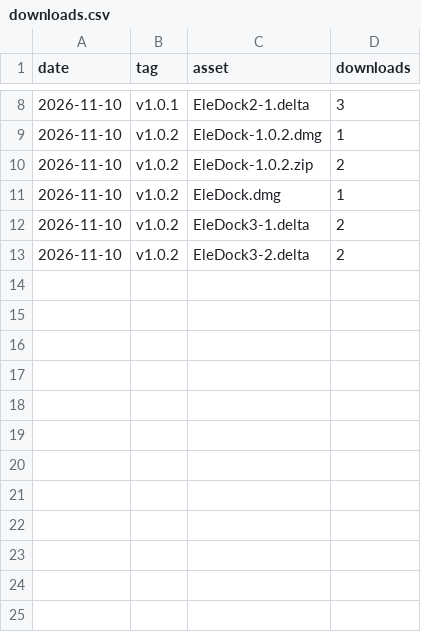
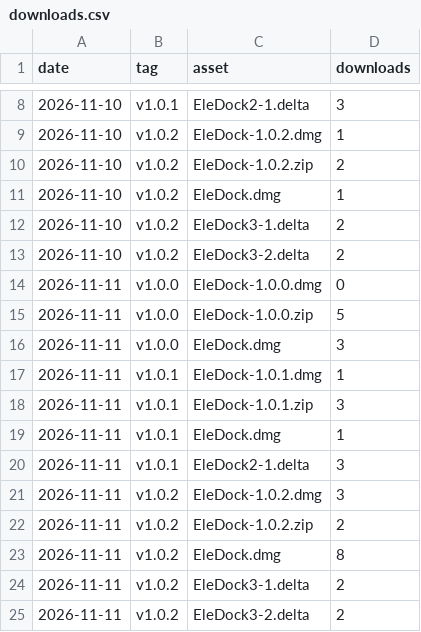
Before and after one commit to sijunkim/EleDock, a CSV file: downloads.csv, drawn as a sheet; only a part is shown, gaps mark what is left out; the diff names each change by its address in the sheet, - before the commit and + after, or states it on an @@ line.

```diff
--- a/downloads.csv
+++ b/downloads.csv
+row 14: 2026-11-11 | v1.0.0 | EleDock-1.0.0.dmg | 0
+row 15: 2026-11-11 | v1.0.0 | EleDock-1.0.0.zip | 5
+row 16: 2026-11-11 | v1.0.0 | EleDock.dmg | 3
+row 17: 2026-11-11 | v1.0.1 | EleDock-1.0.1.dmg | 1
+row 18: 2026-11-11 | v1.0.1 | EleDock-1.0.1.zip | 3
+row 19: 2026-11-11 | v1.0.1 | EleDock.dmg | 1
+row 20: 2026-11-11 | v1.0.1 | EleDock2-1.delta | 3
+row 21: 2026-11-11 | v1.0.2 | EleDock-1.0.2.dmg | 3
+row 22: 2026-11-11 | v1.0.2 | EleDock-1.0.2.zip | 2
+row 23: 2026-11-11 | v1.0.2 | EleDock.dmg | 8
+row 24: 2026-11-11 | v1.0.2 | EleDock3-1.delta | 2
+row 25: 2026-11-11 | v1.0.2 | EleDock3-2.delta | 2
```
